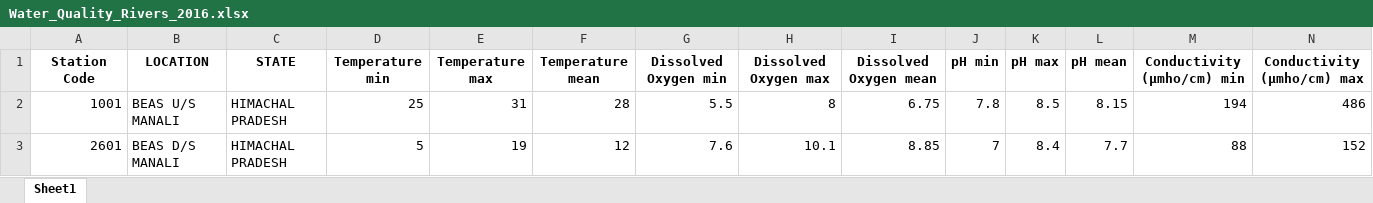
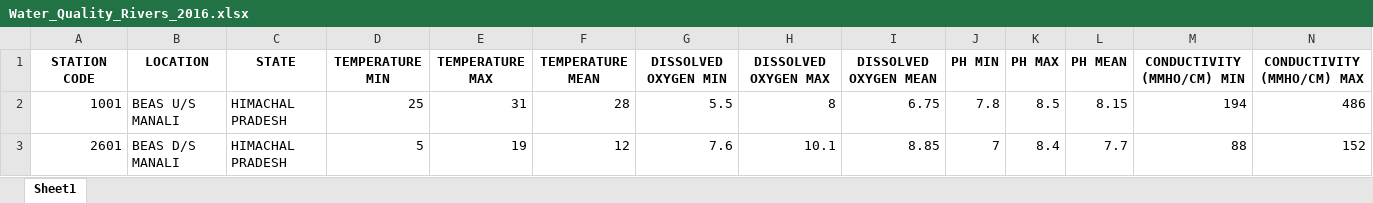
Before and after one commit to PrithviK21/D12A_WaterQualityModel, an Excel workbook: Database/Water_Quality_Rivers_2016.xlsx, sheet Sheet1, drawn as a sheet; only a part is shown; values as stored, in another font and other column widths than the file's, no borders; removed rows and columns are numbered as before the commit, all else as after; rows hold the shown columns only; the diff names each change by its address in the sheet, - before the commit and + after, or states it on an @@ line.

```diff
--- a/Database/Water_Quality_Rivers_2016.xlsx (sheet Sheet1)
+++ b/Database/Water_Quality_Rivers_2016.xlsx (sheet Sheet1)
-row 1: Station Code | LOCATION | STATE | Temperature min | Temperature max | Temperature mean | Dissolved Oxygen min | Dissolved Oxygen max | Dissolved Oxygen mean | pH min | pH max | pH mean | Conductivity (µmho/cm) min | Conductivity (µmho/cm) max
+row 1: STATION CODE | LOCATION | STATE | TEMPERATURE MIN | TEMPERATURE MAX | TEMPERATURE MEAN | DISSOLVED OXYGEN MIN | DISSOLVED OXYGEN MAX | DISSOLVED OXYGEN MEAN | PH MIN | PH MAX | PH MEAN | CONDUCTIVITY (ΜMHO/CM) MIN | CONDUCTIVITY (ΜMHO/CM) MAX
```
Also changed, not shown: Database/Water_Quality_Rivers_2008.xlsx, Database/Water_Quality_Rivers_2012.xlsx, 11 other files.
